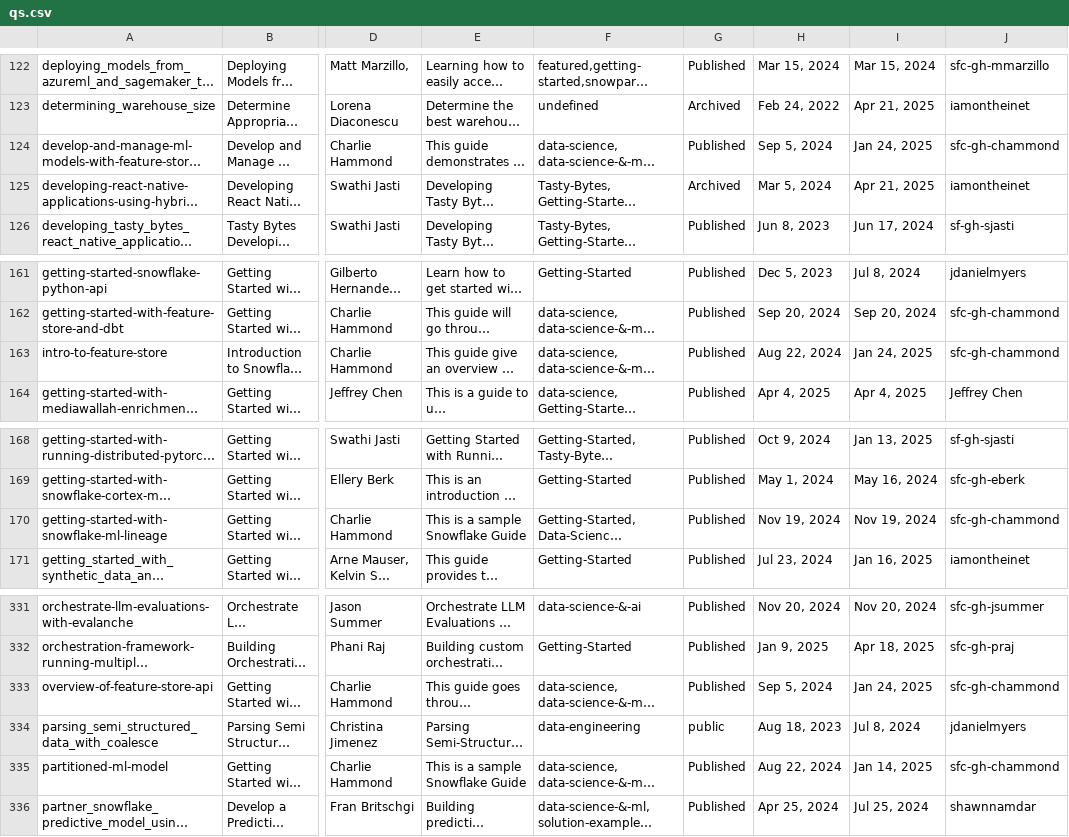
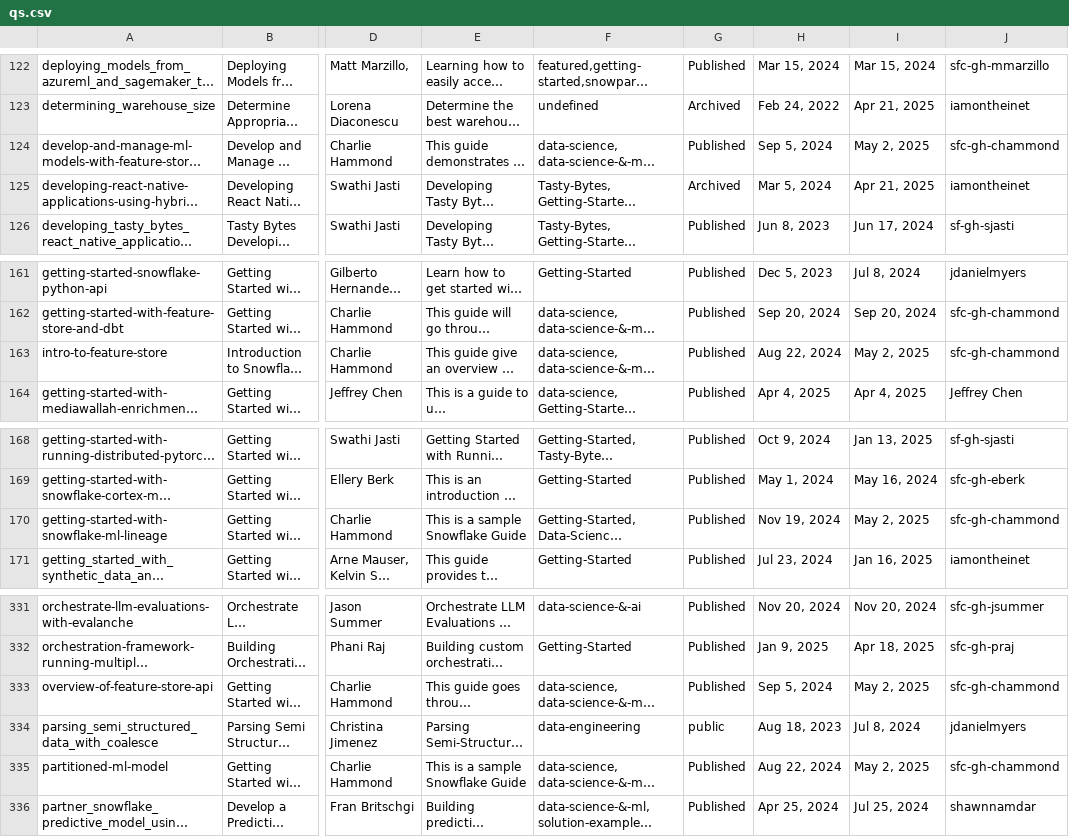
Before and after one commit to iamontheinet/quickstarts-on-snowflake, a CSV file: qs.csv, drawn as a sheet; only a part is shown, gaps mark what is left out; long unchanged cells end in …; the diff names each change by its address in the sheet, - before the commit and + after, or states it on an @@ line.

Commit message:
Updated QS list and added Created date sort order

```diff
--- a/qs.csv
+++ b/qs.csv
-I124: Jan 24, 2025
+I124: May 2, 2025
-I163: Jan 24, 2025
+I163: May 2, 2025
-I170: Nov 19, 2024
+I170: May 2, 2025
-I333: Jan 24, 2025
+I333: May 2, 2025
-I335: Jan 14, 2025
+I335: May 2, 2025
```
Also changed, not shown: 1 other file.
